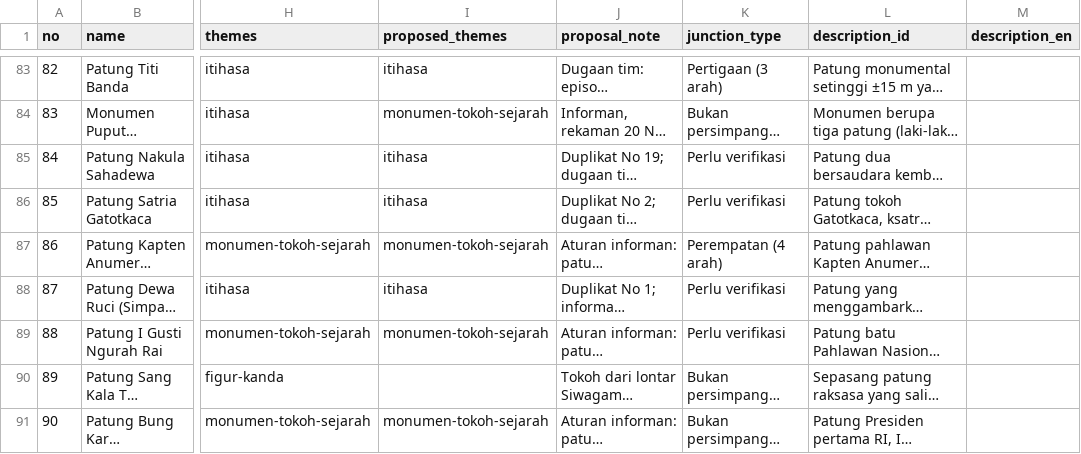
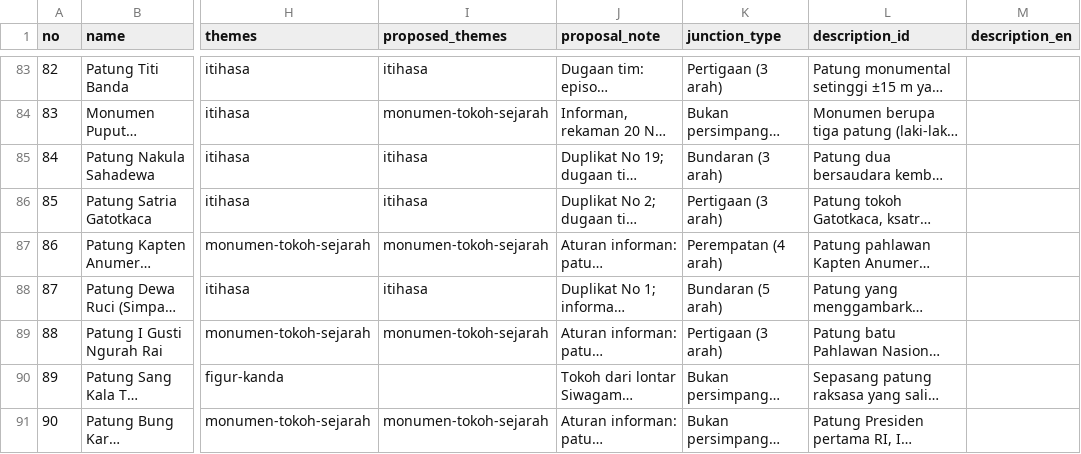
Before and after one commit to DivaAnanda/sistem-informasi-patung-bali, a CSV file: database/data/statues.csv, drawn as a sheet; only a part is shown, gaps mark what is left out; long unchanged cells end in …; the diff covers the shown part only; the diff names each change by its address in the sheet, - before the commit and + after, or states it on an @@ line.

Commit message:
feat: jenis persimpangan semua patung terverifikasi
16 patung yang sebelumnya 'Perlu verifikasi' diisi: Dewa Ruci = bundaran 5 arah (cek lapangan), baris salinan disamakan dengan patung aslinya, sisanya dari data jalan OpenStreetMap.

```diff
--- a/database/data/statues.csv
+++ b/database/data/statues.csv
-K85 (junction_type): Perlu verifikasi
+K85 (junction_type): Bundaran (3 arah)
-K86 (junction_type): Perlu verifikasi
+K86 (junction_type): Pertigaan (3 arah)
-K88 (junction_type): Perlu verifikasi
+K88 (junction_type): Bundaran (5 arah)
-K89 (junction_type): Perlu verifikasi
+K89 (junction_type): Pertigaan (3 arah)
```
Also changed, not shown: 12 edited cells elsewhere in this file.
